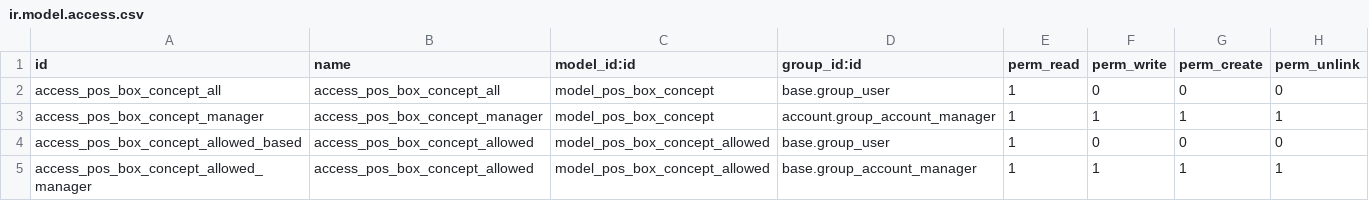
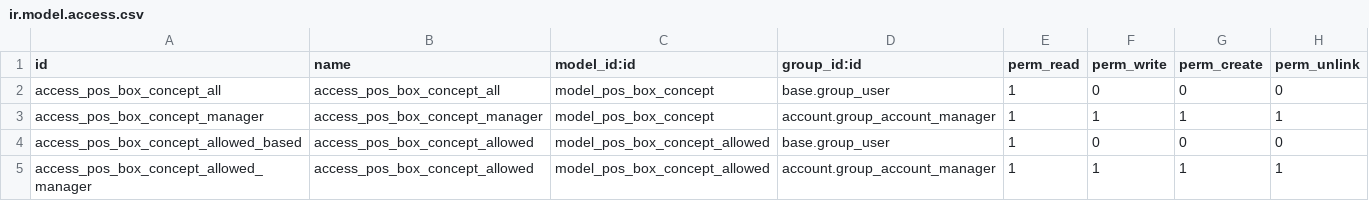
Before and after one commit to OCA/l10n-argentina, a CSV file: l10n_ar_bank_statement/security/ir.model.access.csv, drawn as a sheet.

Commit message:
[FIX] Due to previous commit

```diff
--- a/l10n_ar_bank_statement/security/ir.model.access.csv
+++ b/l10n_ar_bank_statement/security/ir.model.access.csv
@@ -4,2 +4,2 @@ access_pos_box_concept_manager,access_pos_box_concept_manager,model_pos_box_conc
 access_pos_box_concept_allowed_based,access_pos_box_concept_allowed,model_pos_box_concept_allowed,base.group_user,1,0,0,0
-access_pos_box_concept_allowed_manager,access_pos_box_concept_allowed,model_pos_box_concept_allowed,base.group_account_manager,1,1,1,1
+access_pos_box_concept_allowed_manager,access_pos_box_concept_allowed,model_pos_box_concept_allowed,account.group_account_manager,1,1,1,1
```
